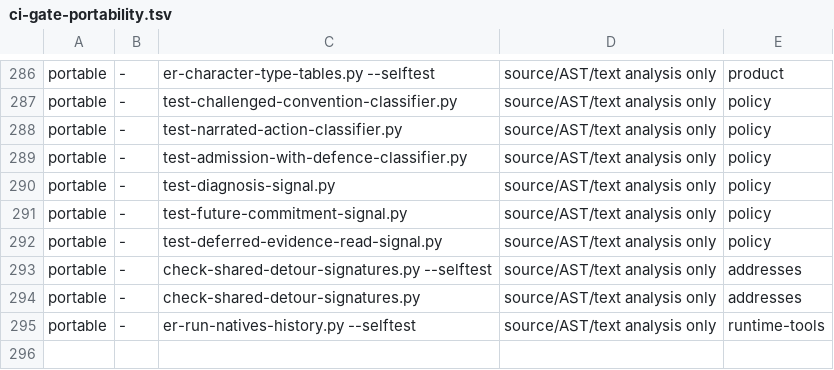
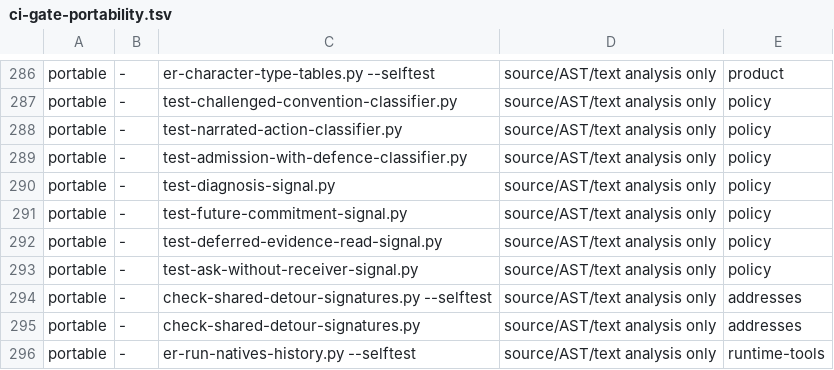
Before and after one commit to Banon-Labs/er-mods-rs, a TSV file: docs/ci-gate-portability.tsv, drawn as a sheet; only a part is shown, gaps mark what is left out; the diff names each change by its address in the sheet, - before the commit and + after, or states it on an @@ line.

```diff
--- a/docs/ci-gate-portability.tsv
+++ b/docs/ci-gate-portability.tsv
+row 293: portable | - | test-ask-without-receiver-signal.py | source/AST/text analysis only | policy
```
Also changed, not shown: 11 other files.
